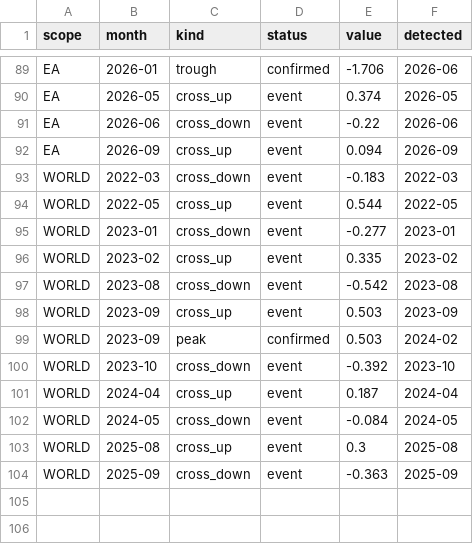
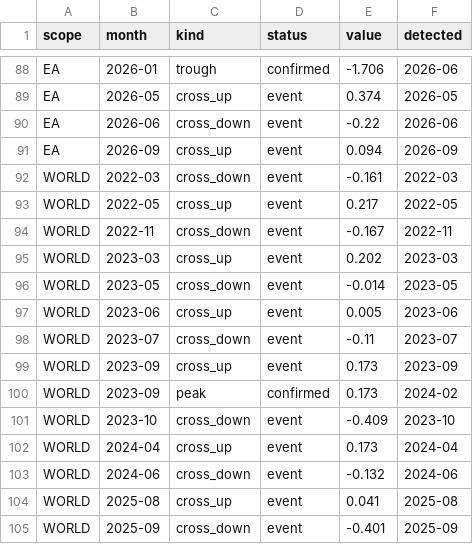
Before and after one commit to benrogacki/scoring-engine, a CSV file: live/turning_points.csv, drawn as a sheet; only a part is shown, gaps mark what is left out; the diff covers the shown part only.

```diff
--- a/live/turning_points.csv
+++ b/live/turning_points.csv
@@ -92,13 +91,15 @@ EA,2026-06,cross_down,event,-0.22,2026-06
 EA,2026-09,cross_up,event,0.094,2026-09
-WORLD,2022-03,cross_down,event,-0.183,2022-03
-WORLD,2022-05,cross_up,event,0.544,2022-05
-WORLD,2023-01,cross_down,event,-0.277,2023-01
-WORLD,2023-02,cross_up,event,0.335,2023-02
-WORLD,2023-08,cross_down,event,-0.542,2023-08
-WORLD,2023-09,cross_up,event,0.503,2023-09
-WORLD,2023-09,peak,confirmed,0.503,2024-02
-WORLD,2023-10,cross_down,event,-0.392,2023-10
-WORLD,2024-04,cross_up,event,0.187,2024-04
-WORLD,2024-05,cross_down,event,-0.084,2024-05
-WORLD,2025-08,cross_up,event,0.3,2025-08
-WORLD,2025-09,cross_down,event,-0.363,2025-09
+WORLD,2022-03,cross_down,event,-0.161,2022-03
+WORLD,2022-05,cross_up,event,0.217,2022-05
+WORLD,2022-11,cross_down,event,-0.167,2022-11
+WORLD,2023-03,cross_up,event,0.202,2023-03
+WORLD,2023-05,cross_down,event,-0.014,2023-05
+WORLD,2023-06,cross_up,event,0.005,2023-06
+WORLD,2023-07,cross_down,event,-0.11,2023-07
+WORLD,2023-09,cross_up,event,0.173,2023-09
+WORLD,2023-09,peak,confirmed,0.173,2024-02
+WORLD,2023-10,cross_down,event,-0.409,2023-10
+WORLD,2024-04,cross_up,event,0.173,2024-04
+WORLD,2024-06,cross_down,event,-0.132,2024-06
+WORLD,2025-08,cross_up,event,0.041,2025-08
+WORLD,2025-09,cross_down,event,-0.401,2025-09
```
Also changed, not shown: 3 added rows, 4 removed rows and 13 edited cells elsewhere in this file, live/composite.csv, live/indicator_panel.csv, 5 other files.
